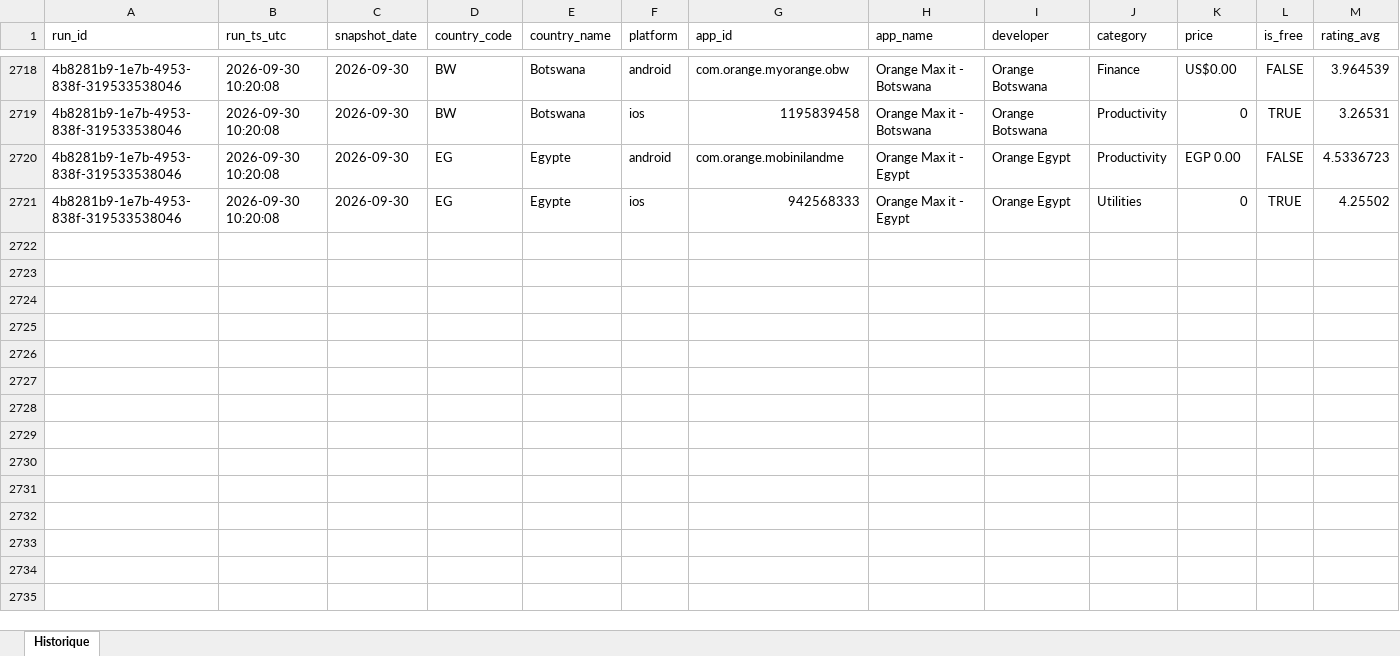
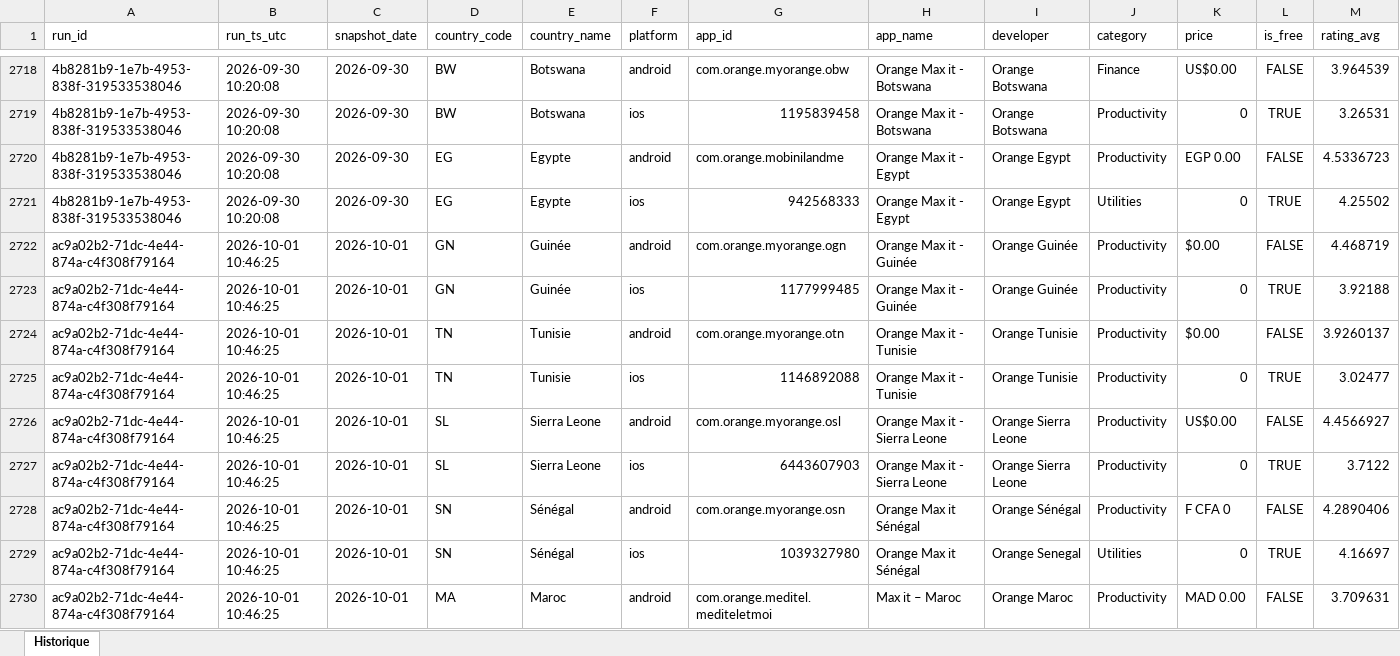
Before and after one commit to pdroquemaurel-stack/maxit-store-tracker, an Excel workbook: maxit_store_history.xlsx, sheet Historique, drawn as a sheet; only a part is shown, gaps mark what is left out; values as stored, in another font and other column widths than the file's, no borders; rows hold the shown columns only; the diff covers the shown part only; the diff names each change by its address in the sheet, - before the commit and + after, or states it on an @@ line.

```diff
--- a/maxit_store_history.xlsx (sheet Historique)
+++ b/maxit_store_history.xlsx (sheet Historique)
+row 2722: ac9a02b2-71dc-4e44-874a-c4f308f79164 | 2026-10-01 10:46:25 | 2026-10-01 | GN | Guinée | android | com.orange.myorange.ogn | Orange Max it - Guinée | Orange Guinée | Productivity | $0.00 | FALSE | 4.468719
+row 2723: ac9a02b2-71dc-4e44-874a-c4f308f79164 | 2026-10-01 10:46:25 | 2026-10-01 | GN | Guinée | ios | 1177999485 | Orange Max it - Guinée | Orange Guinée | Productivity | 0 | TRUE | 3.92188
+row 2724: ac9a02b2-71dc-4e44-874a-c4f308f79164 | 2026-10-01 10:46:25 | 2026-10-01 | TN | Tunisie | android | com.orange.myorange.otn | Orange Max it - Tunisie | Orange Tunisie | Productivity | $0.00 | FALSE | 3.9260137
+row 2725: ac9a02b2-71dc-4e44-874a-c4f308f79164 | 2026-10-01 10:46:25 | 2026-10-01 | TN | Tunisie | ios | 1146892088 | Orange Max it - Tunisie | Orange Tunisie | Productivity | 0 | TRUE | 3.02477
+row 2726: ac9a02b2-71dc-4e44-874a-c4f308f79164 | 2026-10-01 10:46:25 | 2026-10-01 | SL | Sierra Leone | android | com.orange.myorange.osl | Orange Max it - Sierra Leone | Orange Sierra Leone | Productivity | US$0.00 | FALSE | 4.4566927
+row 2727: ac9a02b2-71dc-4e44-874a-c4f308f79164 | 2026-10-01 10:46:25 | 2026-10-01 | SL | Sierra Leone | ios | 6443607903 | Orange Max it - Sierra Leone | Orange Sierra Leone | Productivity | 0 | TRUE | 3.7122
+row 2728: ac9a02b2-71dc-4e44-874a-c4f308f79164 | 2026-10-01 10:46:25 | 2026-10-01 | SN | Sénégal | android | com.orange.myorange.osn | Orange Max it Sénégal | Orange Sénégal | Productivity | F CFA 0 | FALSE | 4.2890406
+row 2729: ac9a02b2-71dc-4e44-874a-c4f308f79164 | 2026-10-01 10:46:25 | 2026-10-01 | SN | Sénégal | ios | 1039327980 | Orange Max it Sénégal | Orange Senegal | Utilities | 0 | TRUE | 4.16697
+row 2730: ac9a02b2-71dc-4e44-874a-c4f308f79164 | 2026-10-01 10:46:25 | 2026-10-01 | MA | Maroc | android | com.orange.meditel.mediteletmoi | Max it – Maroc | Orange Maroc | Productivity | MAD 0.00 | FALSE | 3.709631
```
Also changed, not shown: 23 added rows elsewhere in this sheet.
